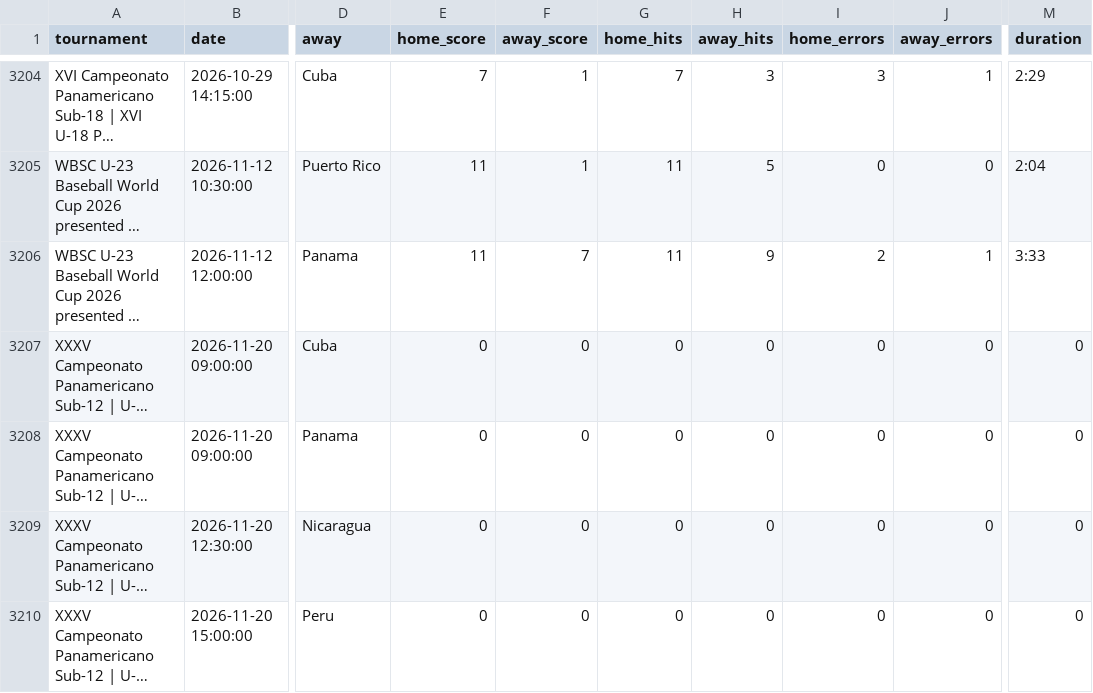
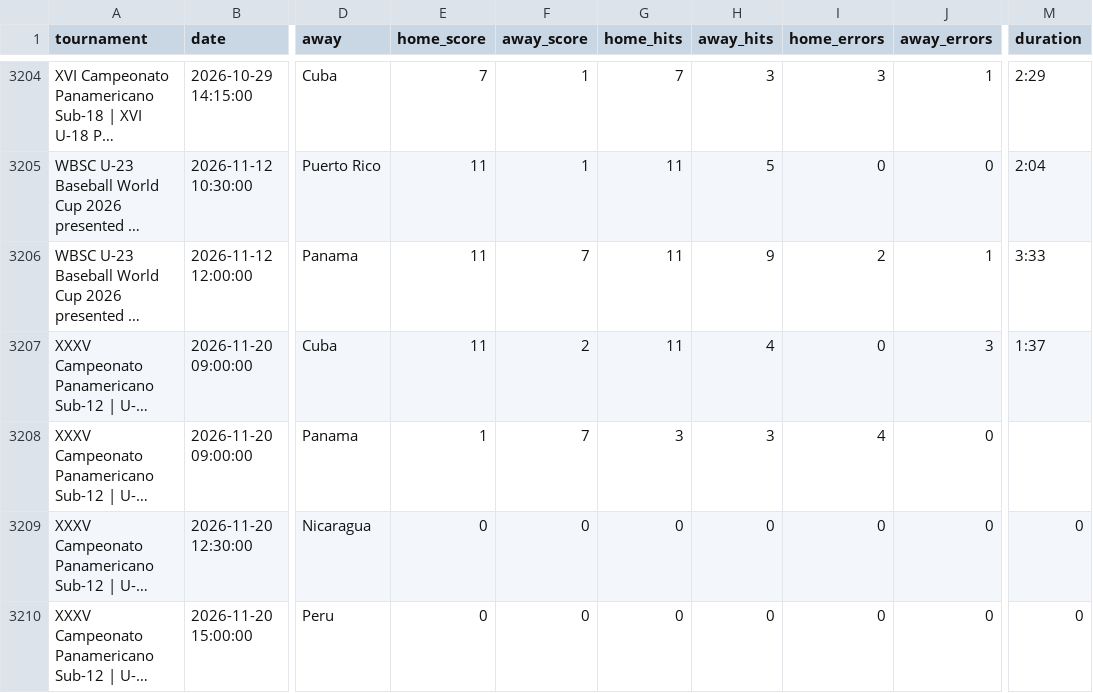
Before and after one commit to cafei-n/baseball_world, a CSV file: data/wbsc_results.csv, drawn as a sheet; only a part is shown, gaps mark what is left out; long unchanged cells end in …; the diff names each change by its address in the sheet, - before the commit and + after, or states it on an @@ line.

```diff
--- a/data/wbsc_results.csv
+++ b/data/wbsc_results.csv
-E3207 (home_score): 0
+E3207 (home_score): 11
-F3207 (away_score): 0
+F3207 (away_score): 2
-G3207 (home_hits): 0
+G3207 (home_hits): 11
-H3207 (away_hits): 0
+H3207 (away_hits): 4
-J3207 (away_errors): 0
+J3207 (away_errors): 3
-M3207 (duration): 0
+M3207 (duration): 1:37
-E3208 (home_score): 0
+E3208 (home_score): 1
-F3208 (away_score): 0
+F3208 (away_score): 7
-G3208 (home_hits): 0
+G3208 (home_hits): 3
-H3208 (away_hits): 0
+H3208 (away_hits): 3
-I3208 (home_errors): 0
+I3208 (home_errors): 4
-M3208 (duration): 0
+M3208 (duration): (empty)
```
Also changed, not shown: data/scraped_events.csv, 7 other files.
